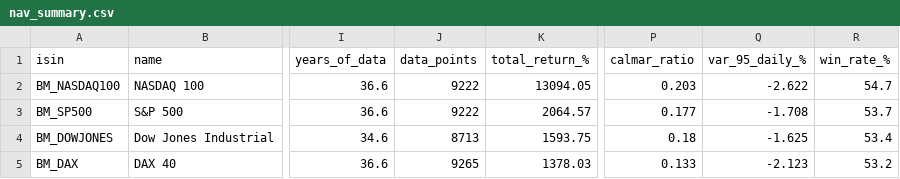
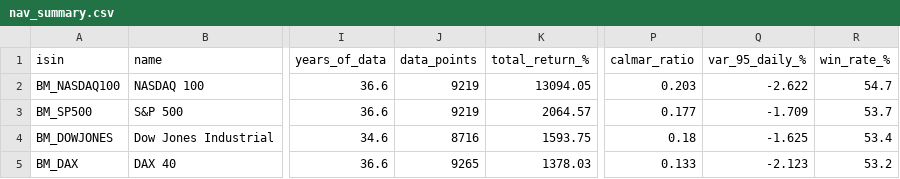
Before and after one commit to aleixtrull/allianz-fund-terminal, a CSV file: data/nav_summary.csv, drawn as a sheet; only a part is shown, gaps mark what is left out; the diff covers the shown part only; the diff names each change by its address in the sheet, - before the commit and + after, or states it on an @@ line.

```diff
--- a/data/nav_summary.csv
+++ b/data/nav_summary.csv
-J2:J3 (data_points): 9222
+J2:J3 (data_points): 9219
-Q3 (var_95_daily_%): -1.708
+Q3 (var_95_daily_%): -1.709
-J4 (data_points): 8713
+J4 (data_points): 8716
```
Also changed, not shown: 1 removed row and 12 edited cells elsewhere in this file, 1 other file.
